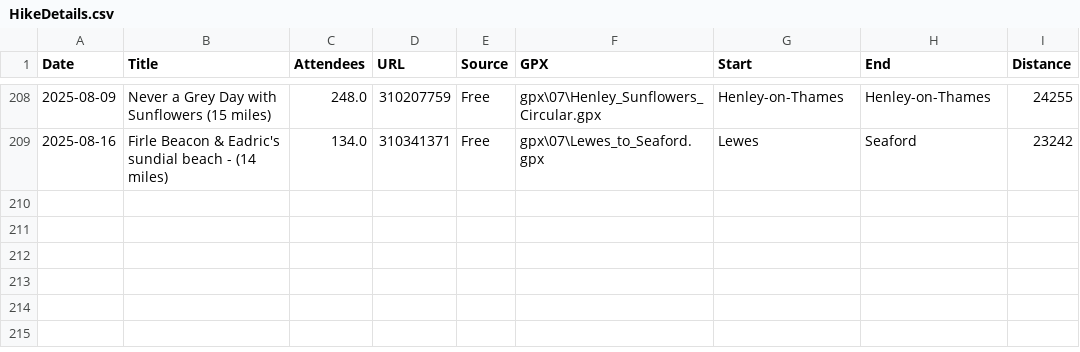
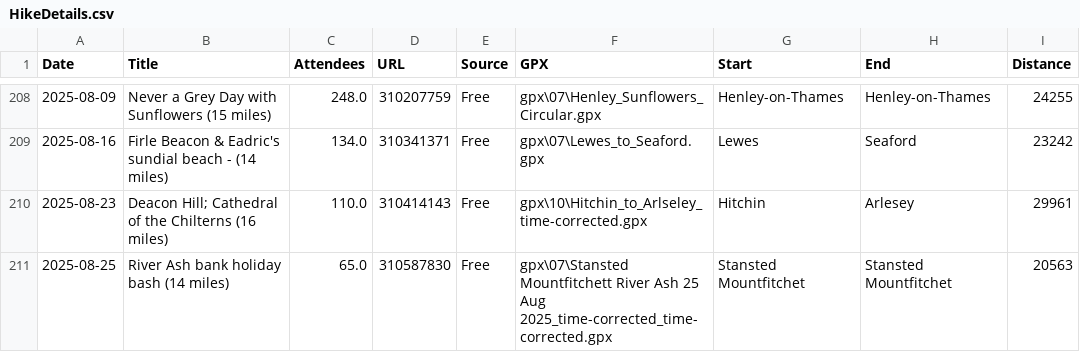
Before and after one commit to james-stuff/chris-map, a CSV file: HikeDetails.csv, drawn as a sheet; only a part is shown, gaps mark what is left out; the diff names each change by its address in the sheet, - before the commit and + after, or states it on an @@ line.

Commit message:
Hitchin-Arlesey and Bank Holiday hike

```diff
--- a/HikeDetails.csv
+++ b/HikeDetails.csv
+row 210: 2025-08-23 | Deacon Hill; Cathedral of the Chilterns (16 miles) | 110.0 | 310414143 | Free | gpx\10\Hitchin_to_Arlseley_time-corrected.gpx | Hitchin | Arlesey | 29961
+row 211: 2025-08-25 | River Ash bank holiday bash (14 miles) | 65.0 | 310587830 | Free | gpx\07\Stansted Mountfitchett River Ash 25 Aug 2025_time-corrected_time-corrected.gpx | Stansted Mountfitchet | Stansted Mountfitchet | 20563
```
Also changed, not shown: ScrapedHikes.csv.
